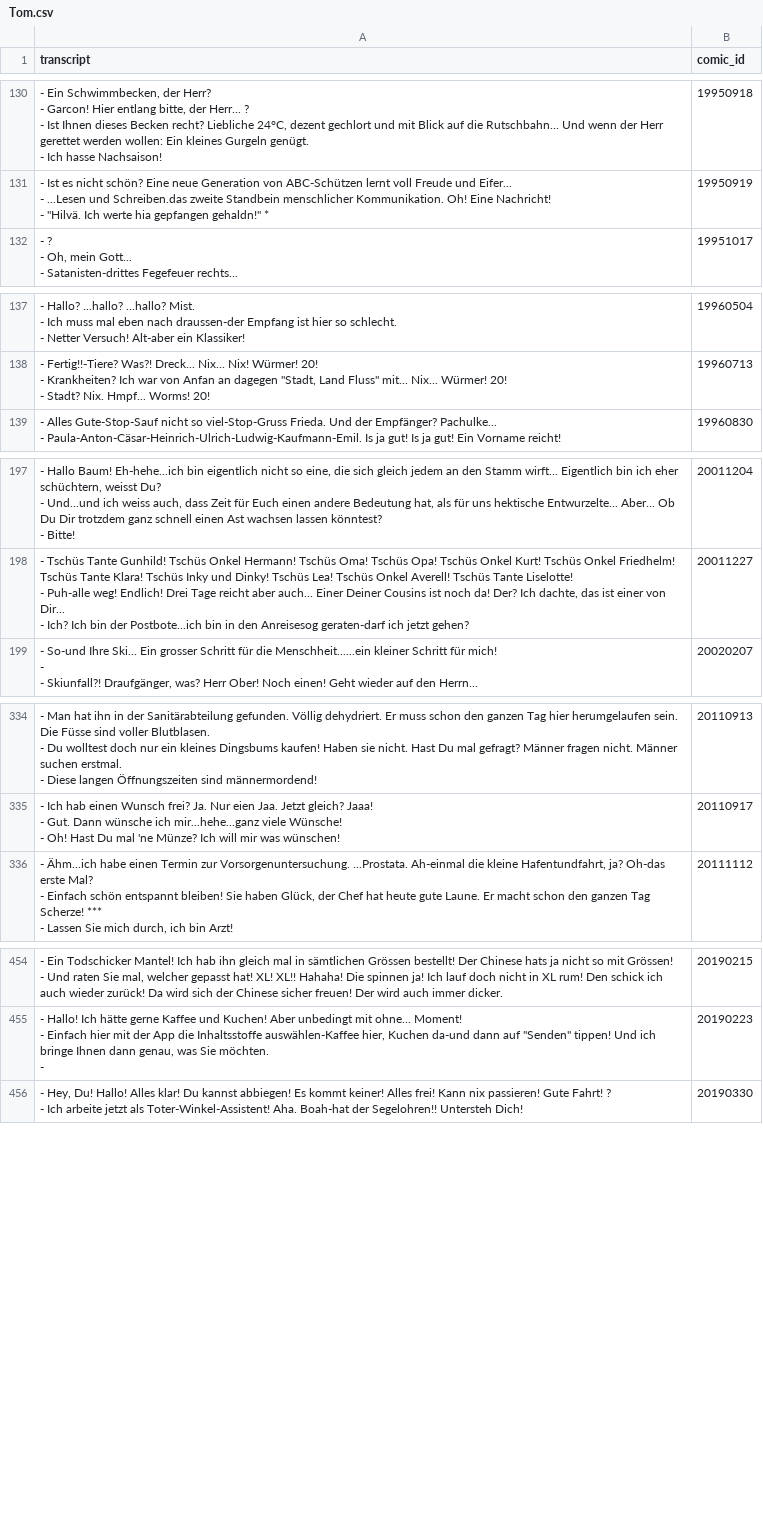
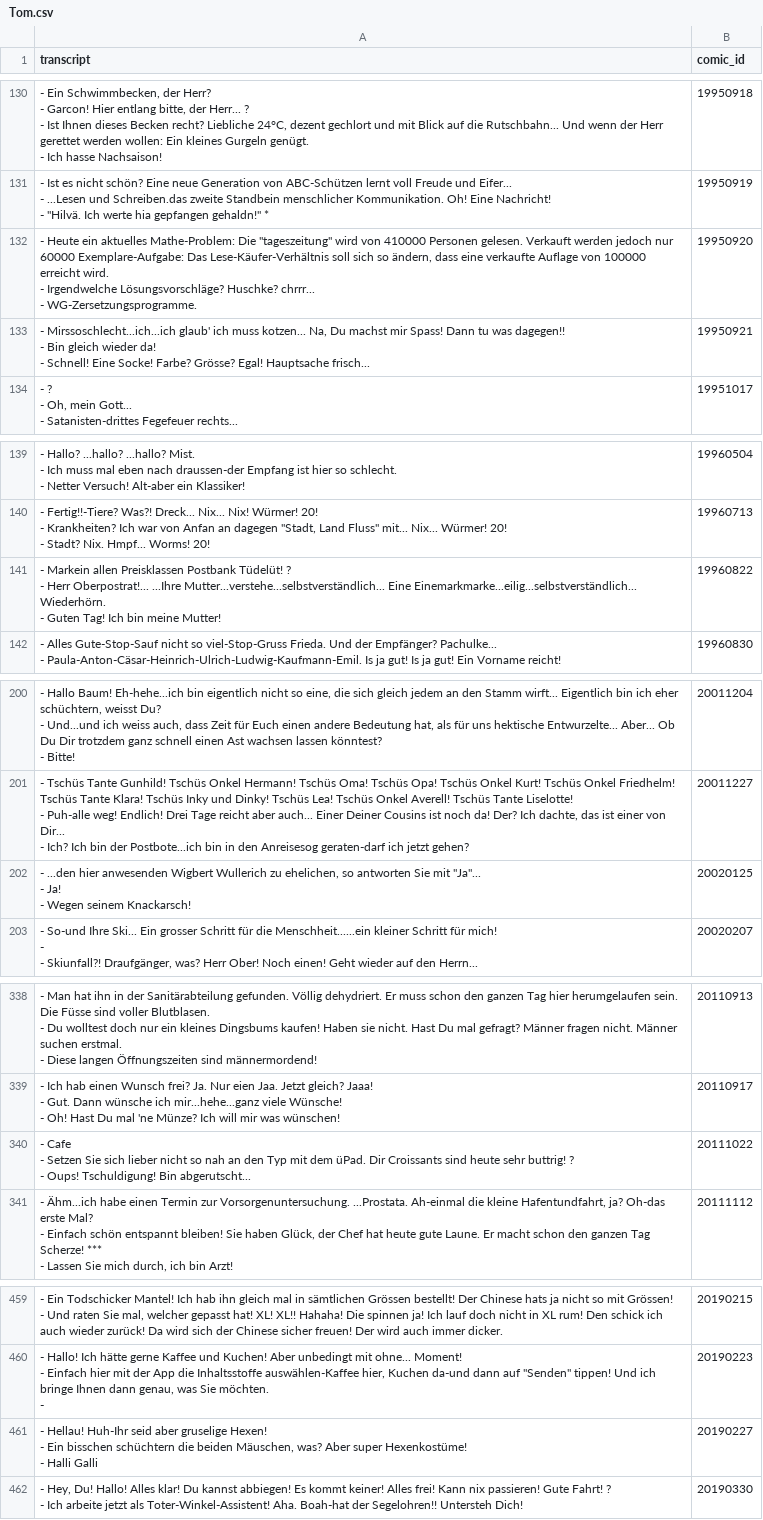
Before and after one commit to Dobby233Liu/garfield.csv, a CSV file: Tom.csv, drawn as a sheet; only a part is shown, gaps mark what is left out.

```diff
--- a/Tom.csv
+++ b/Tom.csv
@@ -402,2 +402,8 @@ transcript,comic_id
 - ""Hilvä. Ich werte hia gepfangen gehaldn!"" *",19950919
+"- Heute ein aktuelles Mathe-Problem: Die ""tageszeitung"" wird von 410000 Personen gelesen. Verkauft werden jedoch nur 60000 Exemplare-Aufgabe: Das Lese-Käufer-Verhältnis soll sich so ändern, dass eine verkaufte Auflage von 100000 erreicht wird.
+- Irgendwelche Lösungsvorschläge? Huschke? chrrr...
+- WG-Zersetzungsprogramme.",19950920
+"- Mirssoschlecht...ich...ich glaub' ich muss kotzen... Na, Du machst mir Spass! Dann tu was dagegen!!
+- Bin gleich wieder da!
+- Schnell! Eine Socke! Farbe? Grösse? Egal! Hauptsache frisch...",19950921
 "- ?
@@ -424,2 +430,5 @@ transcript,comic_id
 - Stadt? Nix. Hmpf... Worms! 20!",19960713
+"- Markein allen Preisklassen Postbank Tüdelüt! ?
+- Herr Oberpostrat!... ...Ihre Mutter...verstehe...selbstverständlich... Eine Einemarkmarke...eilig...selbstverständlich... Wiederhörn.
+- Guten Tag! Ich bin meine Mutter!",19960822
 "- Alles Gute-Stop-Sauf nicht so viel-Stop-Gruss Frieda. Und der Empfänger? Pachulke...
@@ -633,2 +642,5 @@ transcript,comic_id
 - Ich? Ich bin der Postbote...ich bin in den Anreisesog geraten-darf ich jetzt gehen?",20011227
+"- ...den hier anwesenden Wigbert Wullerich zu ehelichen, so antworten Sie mit ""Ja""...
+- Ja!
+- Wegen seinem Knackarsch!",20020125
 "- So-und Ihre Ski... Ein grosser Schritt für die Menschheit......ein kleiner Schritt für mich!
@@ -1041,2 +1053,5 @@ transcript,comic_id
 - Oh! Hast Du mal 'ne Münze? Ich will mir was wünschen!",20110917
+"- Cafe
+- Setzen Sie sich lieber nicht so nah an den Typ mit dem üPad. Dir Croissants sind heute sehr buttrig! ?
+- Oups! Tschuldigung! Bin abgerutscht...",20111022
 "- Ähm...ich habe einen Termin zur Vorsorgenuntersuchung. ...Prostata. Ah-einmal die kleine Hafentundfahrt, ja? Oh-das erste Mal?
@@ -1395,2 +1410,5 @@ transcript,comic_id
 -",20190223
+"- Hellau! Huh-Ihr seid aber gruselige Hexen!
+- Ein bisschen schüchtern die beiden Mäuschen, was? Aber super Hexenkostüme!
+- Halli Galli",20190227
 "- Hey, Du! Hallo! Alles klar! Du kannst abbiegen! Es kommt keiner! Alles frei! Kann nix passieren! Gute Fahrt! ?
```
Also changed, not shown: 5 other files.
